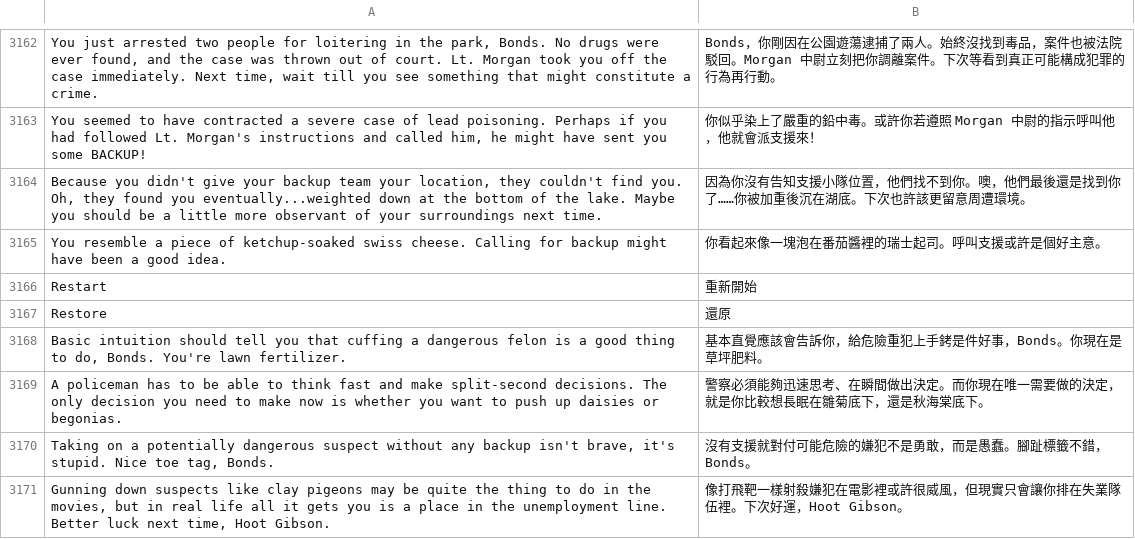
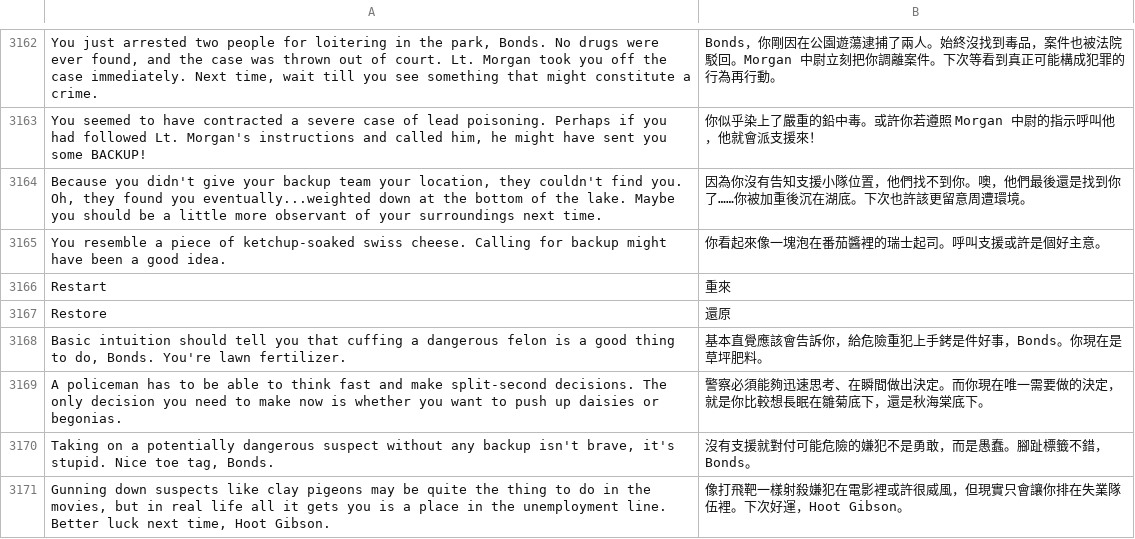
Before and after one commit to wicanr2/police-quest-1-cht, a TSV file: workplace/translation/sci-translation.tsv, drawn as a sheet; only a part is shown, gaps mark what is left out.

```diff
--- a/workplace/translation/sci-translation.tsv
+++ b/workplace/translation/sci-translation.tsv
@@ -3165,3 +3165,3 @@ Because you didn't give your backup team your location, they couldn't find you.
 You resemble a piece of ketchup-soaked swiss cheese. Calling for backup might have been a good idea.	你看起來像一塊泡在番茄醬裡的瑞士起司。呼叫支援或許是個好主意。
-Restart	重新開始
+Restart	重來
 Restore	還原
```
Also changed, not shown: 6 other files.
